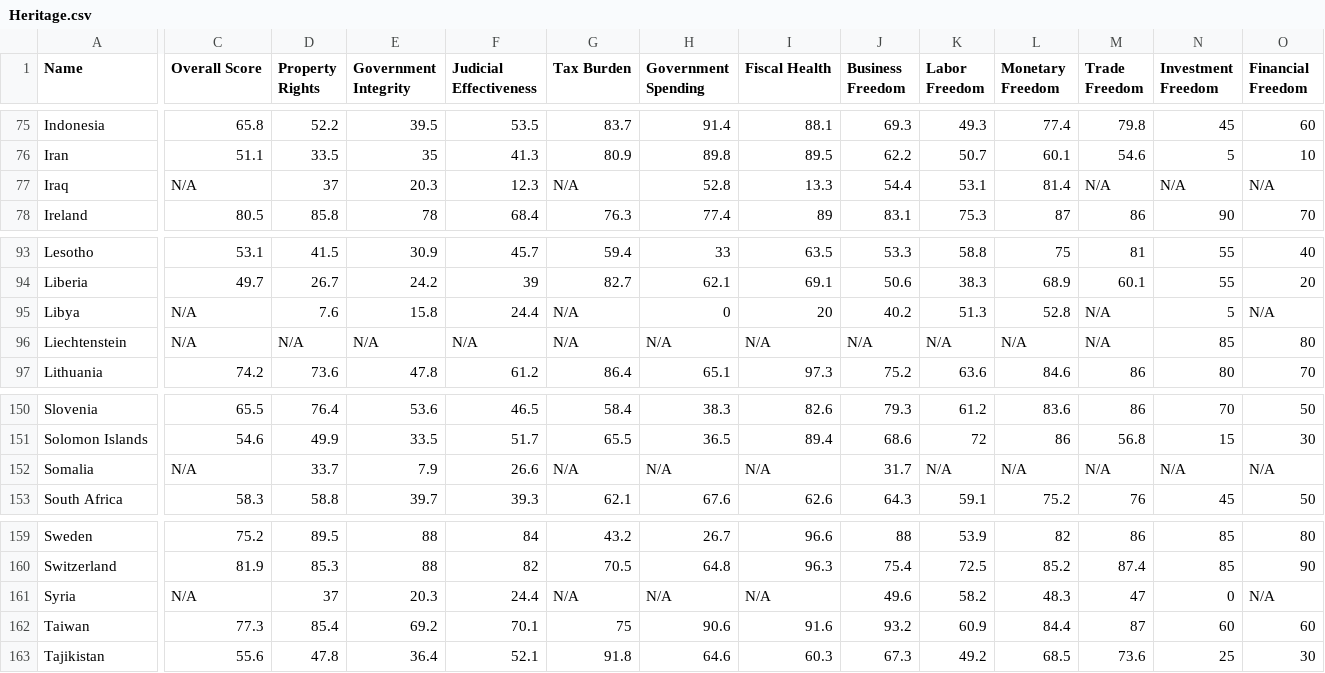
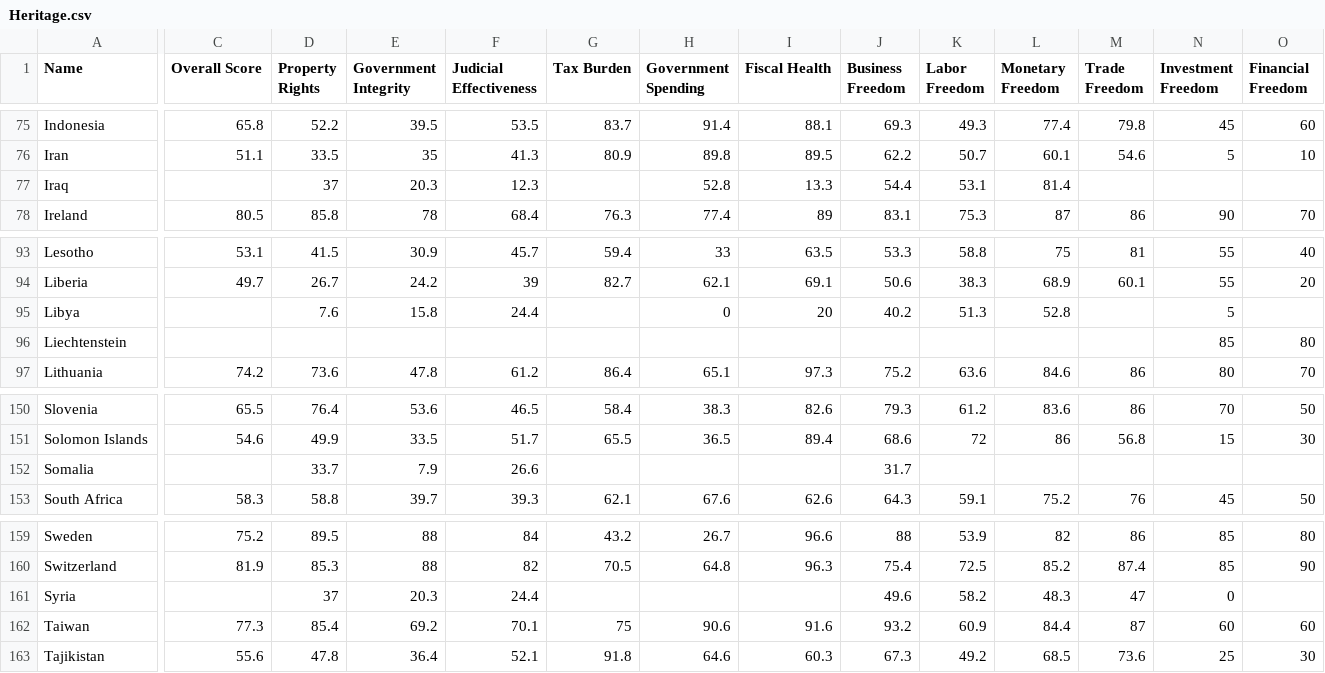
Before and after one commit to dbuckw/datascience, a CSV file: Heritage.csv, drawn as a sheet; only a part is shown, gaps mark what is left out; the diff covers the shown part only; the diff names each change by its address in the sheet, - before the commit and + after, or states it on an @@ line.

Commit message:
Add files via upload

```diff
--- a/Heritage.csv
+++ b/Heritage.csv
-C77 (Overall Score): N/A
+C77 (Overall Score): (empty)
-G77 (Tax Burden): N/A
+G77 (Tax Burden): (empty)
-M77 (Trade Freedom): N/A
+M77 (Trade Freedom): (empty)
-N77 (Investment Freedom): N/A
+N77 (Investment Freedom): (empty)
-O77 (Financial Freedom): N/A
+O77 (Financial Freedom): (empty)
-C95:C96 (Overall Score): N/A
+C95:C96 (Overall Score): (empty)
-G95:G96 (Tax Burden): N/A
+G95:G96 (Tax Burden): (empty)
-M95:M96 (Trade Freedom): N/A
+M95:M96 (Trade Freedom): (empty)
-O95 (Financial Freedom): N/A
+O95 (Financial Freedom): (empty)
-D96 (Property Rights): N/A
+D96 (Property Rights): (empty)
-E96 (Government Integrity): N/A
+E96 (Government Integrity): (empty)
-F96 (Judicial Effectiveness): N/A
+F96 (Judicial Effectiveness): (empty)
-H96 (Government Spending): N/A
+H96 (Government Spending): (empty)
-I96 (Fiscal Health): N/A
+I96 (Fiscal Health): (empty)
-J96 (Business Freedom): N/A
+J96 (Business Freedom): (empty)
-K96 (Labor Freedom): N/A
+K96 (Labor Freedom): (empty)
-L96 (Monetary Freedom): N/A
+L96 (Monetary Freedom): (empty)
-C152 (Overall Score): N/A
+C152 (Overall Score): (empty)
-G152 (Tax Burden): N/A
+G152 (Tax Burden): (empty)
-H152 (Government Spending): N/A
+H152 (Government Spending): (empty)
-I152 (Fiscal Health): N/A
+I152 (Fiscal Health): (empty)
-K152 (Labor Freedom): N/A
+K152 (Labor Freedom): (empty)
-L152 (Monetary Freedom): N/A
+L152 (Monetary Freedom): (empty)
-M152 (Trade Freedom): N/A
+M152 (Trade Freedom): (empty)
-N152 (Investment Freedom): N/A
+N152 (Investment Freedom): (empty)
-O152 (Financial Freedom): N/A
+O152 (Financial Freedom): (empty)
-C161 (Overall Score): N/A
+C161 (Overall Score): (empty)
-G161 (Tax Burden): N/A
+G161 (Tax Burden): (empty)
-H161 (Government Spending): N/A
+H161 (Government Spending): (empty)
-I161 (Fiscal Health): N/A
+I161 (Fiscal Health): (empty)
-O161 (Financial Freedom): N/A
+O161 (Financial Freedom): (empty)
```
Also changed, not shown: 3 edited cells elsewhere in this file.
